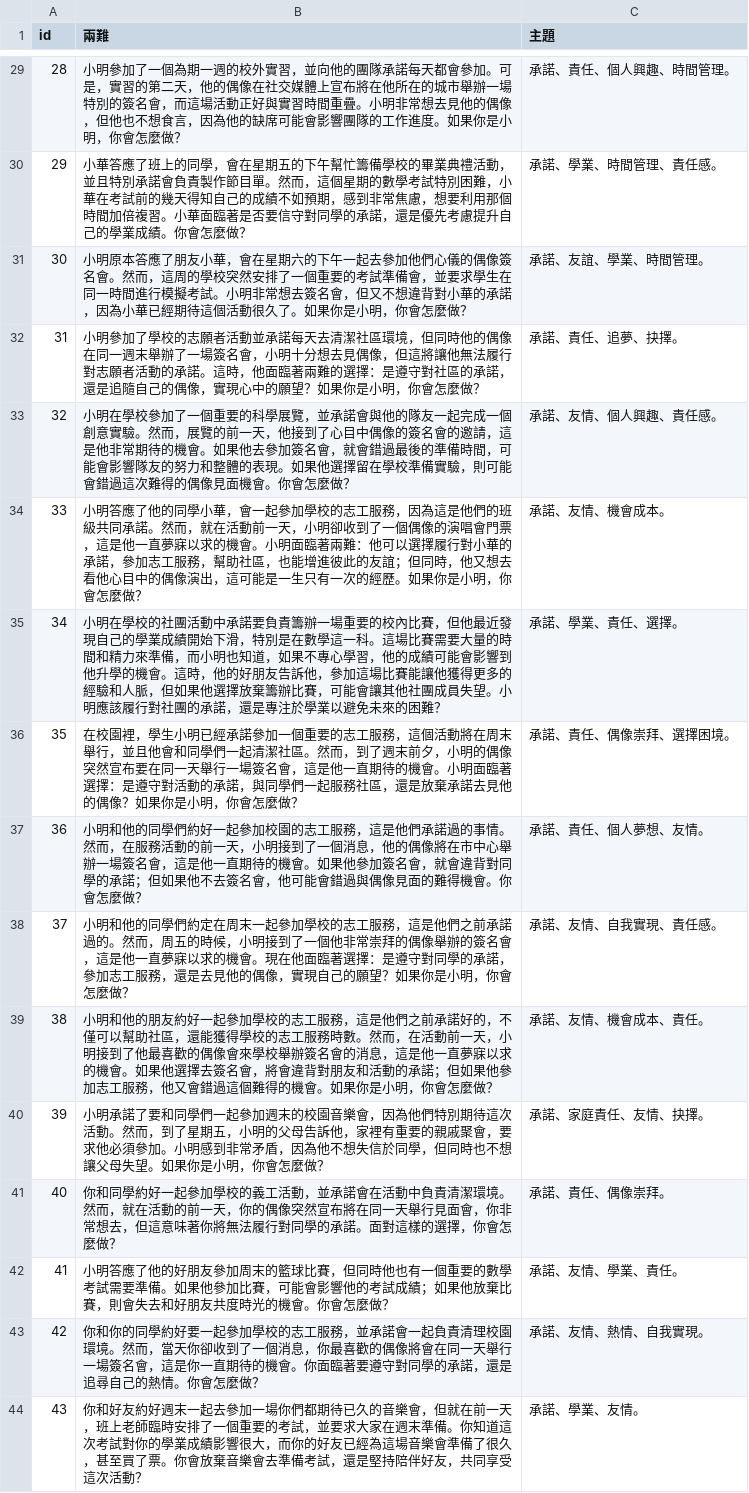
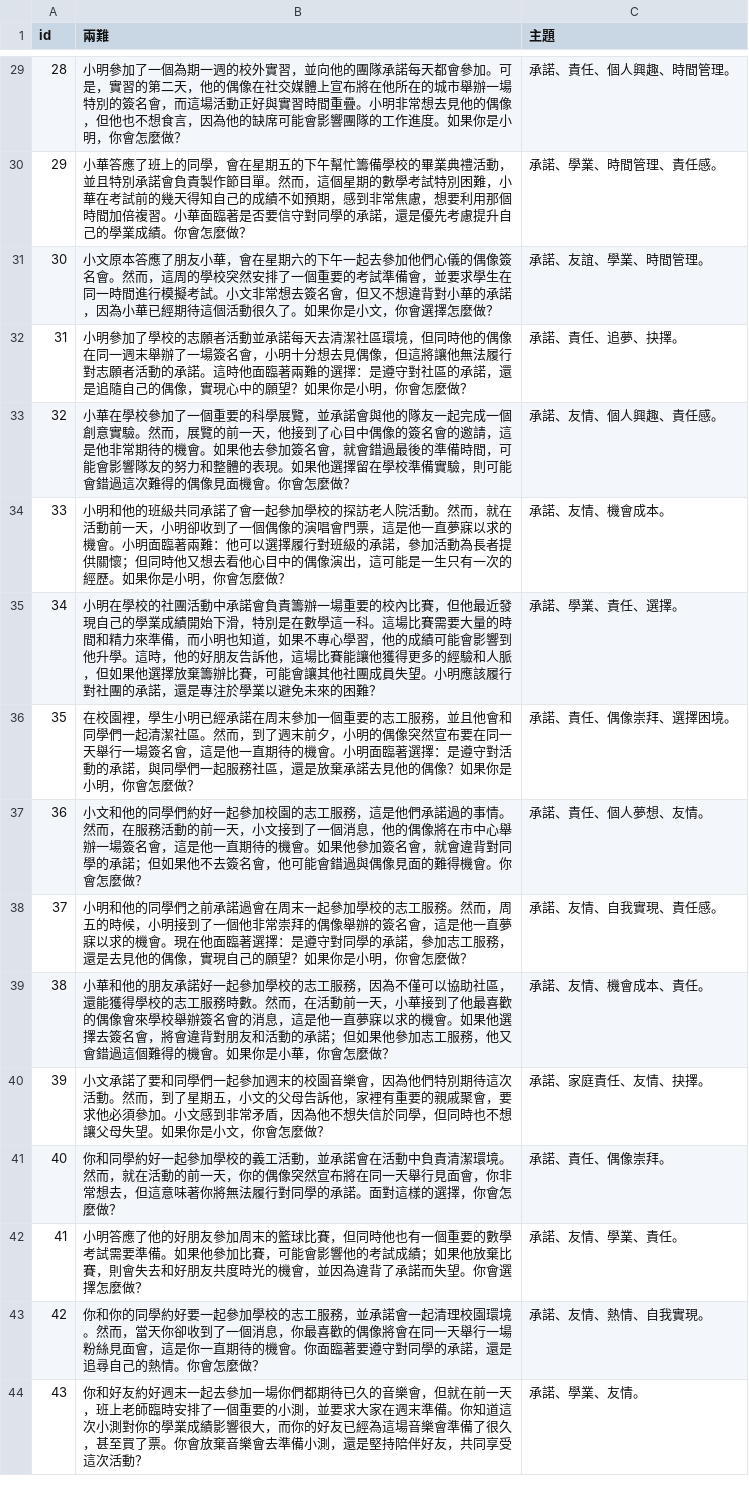
Before and after one commit to Real-Etix/AI-Future-Education-Website, a CSV file: backend/database/scenario.csv, drawn as a sheet; only a part is shown, gaps mark what is left out; the diff covers the shown part only.

```diff
--- a/backend/database/scenario.csv
+++ b/backend/database/scenario.csv
@@ -30,15 +30,15 @@ id,兩難,主題
 29,小華答應了班上的同學，會在星期五的下午幫忙籌備學校的畢業典禮活動，並且特別承諾會負責製作節目單。然而，這個星期的數學考試特別困難，小華在考試前的幾天得知自己的成績不如預期，感到非常焦慮，想要利用那個時間加倍複習。小華面臨著是否要信守對同學的承諾，還是優先考慮提升自己的學業成績。你會怎麼做？,承諾、學業、時間管理、責任感。
-30,小明原本答應了朋友小華，會在星期六的下午一起去參加他們心儀的偶像簽名會。然而，這周的學校突然安排了一個重要的考試準備會，並要求學生在同一時間進行模擬考試。小明非常想去簽名會，但又不想違背對小華的承諾，因為小華已經期待這個活動很久了。如果你是小明，你會怎麼做？,承諾、友誼、學業、時間管理。
-31,小明參加了學校的志願者活動並承諾每天去清潔社區環境，但同時他的偶像在同一週末舉辦了一場簽名會，小明十分想去見偶像，但這將讓他無法履行對志願者活動的承諾。這時，他面臨著兩難的選擇：是遵守對社區的承諾，還是追隨自己的偶像，實現心中的願望？如果你是小明，你會怎麼做？,承諾、責任、追夢、抉擇。
-32,小明在學校參加了一個重要的科學展覽，並承諾會與他的隊友一起完成一個創意實驗。然而，展覽的前一天，他接到了心目中偶像的簽名會的邀請，這是他非常期待的機會。如果他去參加簽名會，就會錯過最後的準備時間，可能會影響隊友的努力和整體的表現。如果他選擇留在學校準備實驗，則可能會錯過這次難得的偶像見面機會。你會怎麼做？,承諾、友情、個人興趣、責任感。
-33,小明答應了他的同學小華，會一起參加學校的志工服務，因為這是他們的班級共同承諾。然而，就在活動前一天，小明卻收到了一個偶像的演唱會門票，這是他一直夢寐以求的機會。小明面臨著兩難：他可以選擇履行對小華的承諾，參加志工服務，幫助社區，也能增進彼此的友誼；但同時，他又想去看他心目中的偶像演出，這可能是一生只有一次的經歷。如果你是小明，你會怎麼做？,承諾、友情、機會成本。
-34,小明在學校的社團活動中承諾要負責籌辦一場重要的校內比賽，但他最近發現自己的學業成績開始下滑，特別是在數學這一科。這場比賽需要大量的時間和精力來準備，而小明也知道，如果不專心學習，他的成績可能會影響到他升學的機會。這時，他的好朋友告訴他，參加這場比賽能讓他獲得更多的經驗和人脈，但如果他選擇放棄籌辦比賽，可能會讓其他社團成員失望。小明應該履行對社團的承諾，還是專注於學業以避免未來的困難？,承諾、學業、責任、選擇。
-35,在校園裡，學生小明已經承諾參加一個重要的志工服務，這個活動將在周末舉行，並且他會和同學們一起清潔社區。然而，到了週末前夕，小明的偶像突然宣布要在同一天舉行一場簽名會，這是他一直期待的機會。小明面臨著選擇：是遵守對活動的承諾，與同學們一起服務社區，還是放棄承諾去見他的偶像？如果你是小明，你會怎麼做？,承諾、責任、偶像崇拜、選擇困境。
-36,小明和他的同學們約好一起參加校園的志工服務，這是他們承諾過的事情。然而，在服務活動的前一天，小明接到了一個消息，他的偶像將在市中心舉辦一場簽名會，這是他一直期待的機會。如果他參加簽名會，就會違背對同學的承諾；但如果他不去簽名會，他可能會錯過與偶像見面的難得機會。你會怎麼做？,承諾、責任、個人夢想、友情。
-37,小明和他的同學們約定在周末一起參加學校的志工服務，這是他們之前承諾過的。然而，周五的時候，小明接到了一個他非常崇拜的偶像舉辦的簽名會，這是他一直夢寐以求的機會。現在他面臨著選擇：是遵守對同學的承諾，參加志工服務，還是去見他的偶像，實現自己的願望？如果你是小明，你會怎麼做？,承諾、友情、自我實現、責任感。
-38,小明和他的朋友約好一起參加學校的志工服務，這是他們之前承諾好的，不僅可以幫助社區，還能獲得學校的志工服務時數。然而，在活動前一天，小明接到了他最喜歡的偶像會來學校舉辦簽名會的消息，這是他一直夢寐以求的機會。如果他選擇去簽名會，將會違背對朋友和活動的承諾；但如果他參加志工服務，他又會錯過這個難得的機會。如果你是小明，你會怎麼做？,承諾、友情、機會成本、責任。
-39,小明承諾了要和同學們一起參加週末的校園音樂會，因為他們特別期待這次活動。然而，到了星期五，小明的父母告訴他，家裡有重要的親戚聚會，要求他必須參加。小明感到非常矛盾，因為他不想失信於同學，但同時也不想讓父母失望。如果你是小明，你會怎麼做？,承諾、家庭責任、友情、抉擇。
+30,小文原本答應了朋友小華，會在星期六的下午一起去參加他們心儀的偶像簽名會。然而，這周的學校突然安排了一個重要的考試準備會，並要求學生在同一時間進行模擬考試。小文非常想去簽名會，但又不想違背對小華的承諾，因為小華已經期待這個活動很久了。如果你是小文，你會選擇怎麼做？,承諾、友誼、學業、時間管理。
+31,小明參加了學校的志願者活動並承諾每天去清潔社區環境，但同時他的偶像在同一週末舉辦了一場簽名會，小明十分想去見偶像，但這將讓他無法履行對志願者活動的承諾。這時他面臨著兩難的選擇：是遵守對社區的承諾，還是追隨自己的偶像，實現心中的願望？如果你是小明，你會怎麼做？,承諾、責任、追夢、抉擇。
+32,小華在學校參加了一個重要的科學展覽，並承諾會與他的隊友一起完成一個創意實驗。然而，展覽的前一天，他接到了心目中偶像的簽名會的邀請，這是他非常期待的機會。如果他去參加簽名會，就會錯過最後的準備時間，可能會影響隊友的努力和整體的表現。如果他選擇留在學校準備實驗，則可能會錯過這次難得的偶像見面機會。你會怎麼做？,承諾、友情、個人興趣、責任感。
+33,小明和他的班級共同承諾了會一起參加學校的探訪老人院活動。然而，就在活動前一天，小明卻收到了一個偶像的演唱會門票，這是他一直夢寐以求的機會。小明面臨著兩難：他可以選擇履行對班級的承諾，參加活動為長者提供關懷；但同時他又想去看他心目中的偶像演出，這可能是一生只有一次的經歷。如果你是小明，你會怎麼做？,承諾、友情、機會成本。
+34,小明在學校的社團活動中承諾會負責籌辦一場重要的校內比賽，但他最近發現自己的學業成績開始下滑，特別是在數學這一科。這場比賽需要大量的時間和精力來準備，而小明也知道，如果不專心學習，他的成績可能會影響到他升學。這時，他的好朋友告訴他，這場比賽能讓他獲得更多的經驗和人脈，但如果他選擇放棄籌辦比賽，可能會讓其他社團成員失望。小明應該履行對社團的承諾，還是專注於學業以避免未來的困難？,承諾、學業、責任、選擇。
+35,在校園裡，學生小明已經承諾在周末參加一個重要的志工服務，並且他會和同學們一起清潔社區。然而，到了週末前夕，小明的偶像突然宣布要在同一天舉行一場簽名會，這是他一直期待的機會。小明面臨著選擇：是遵守對活動的承諾，與同學們一起服務社區，還是放棄承諾去見他的偶像？如果你是小明，你會怎麼做？,承諾、責任、偶像崇拜、選擇困境。
+36,小文和他的同學們約好一起參加校園的志工服務，這是他們承諾過的事情。然而，在服務活動的前一天，小文接到了一個消息，他的偶像將在市中心舉辦一場簽名會，這是他一直期待的機會。如果他參加簽名會，就會違背對同學的承諾；但如果他不去簽名會，他可能會錯過與偶像見面的難得機會。你會怎麼做？,承諾、責任、個人夢想、友情。
+37,小明和他的同學們之前承諾過會在周末一起參加學校的志工服務。然而，周五的時候，小明接到了一個他非常崇拜的偶像舉辦的簽名會，這是他一直夢寐以求的機會。現在他面臨著選擇：是遵守對同學的承諾，參加志工服務，還是去見他的偶像，實現自己的願望？如果你是小明，你會怎麼做？,承諾、友情、自我實現、責任感。
+38,小華和他的朋友承諾好一起參加學校的志工服務，因為不僅可以協助社區，還能獲得學校的志工服務時數。然而，在活動前一天，小華接到了他最喜歡的偶像會來學校舉辦簽名會的消息，這是他一直夢寐以求的機會。如果他選擇去簽名會，將會違背對朋友和活動的承諾；但如果他參加志工服務，他又會錯過這個難得的機會。如果你是小華，你會怎麼做？,承諾、友情、機會成本、責任。
+39,小文承諾了要和同學們一起參加週末的校園音樂會，因為他們特別期待這次活動。然而，到了星期五，小文的父母告訴他，家裡有重要的親戚聚會，要求他必須參加。小文感到非常矛盾，因為他不想失信於同學，但同時也不想讓父母失望。如果你是小文，你會怎麼做？,承諾、家庭責任、友情、抉擇。
 40,你和同學約好一起參加學校的義工活動，並承諾會在活動中負責清潔環境。然而，就在活動的前一天，你的偶像突然宣布將在同一天舉行見面會，你非常想去，但這意味著你將無法履行對同學的承諾。面對這樣的選擇，你會怎麼做？,承諾、責任、偶像崇拜。
-41,小明答應了他的好朋友參加周末的籃球比賽，但同時他也有一個重要的數學考試需要準備。如果他參加比賽，可能會影響他的考試成績；如果他放棄比賽，則會失去和好朋友共度時光的機會。你會怎麼做？,承諾、友情、學業、責任。
-42,你和你的同學約好要一起參加學校的志工服務，並承諾會一起負責清理校園環境。然而，當天你卻收到了一個消息，你最喜歡的偶像將會在同一天舉行一場簽名會，這是你一直期待的機會。你面臨著要遵守對同學的承諾，還是追尋自己的熱情。你會怎麼做？,承諾、友情、熱情、自我實現。
-43,你和好友約好週末一起去參加一場你們都期待已久的音樂會，但就在前一天，班上老師臨時安排了一個重要的考試，並要求大家在週末準備。你知道這次考試對你的學業成績影響很大，而你的好友已經為這場音樂會準備了很久，甚至買了票。你會放棄音樂會去準備考試，還是堅持陪伴好友，共同享受這次活動？,承諾、學業、友情。
+41,小明答應了他的好朋友參加周末的籃球比賽，但同時他也有一個重要的數學考試需要準備。如果他參加比賽，可能會影響他的考試成績；如果他放棄比賽，則會失去和好朋友共度時光的機會，並因為違背了承諾而失望。你會選擇怎麼做？,承諾、友情、學業、責任。
+42,你和你的同學約好要一起參加學校的志工服務，並承諾會一起清理校園環境。然而，當天你卻收到了一個消息，你最喜歡的偶像將會在同一天舉行一場粉絲見面會，這是你一直期待的機會。你面臨著要遵守對同學的承諾，還是追尋自己的熱情。你會怎麼做？,承諾、友情、熱情、自我實現。
+43,你和好友約好週末一起去參加一場你們都期待已久的音樂會，但就在前一天，班上老師臨時安排了一個重要的小測，並要求大家在週末準備。你知道這次小測對你的學業成績影響很大，而你的好友已經為這場音樂會準備了很久，甚至買了票。你會放棄音樂會去準備小測，還是堅持陪伴好友，共同享受這次活動？,承諾、學業、友情。
```
Also changed, not shown: 54 edited cells elsewhere in this file, 1 other file.
